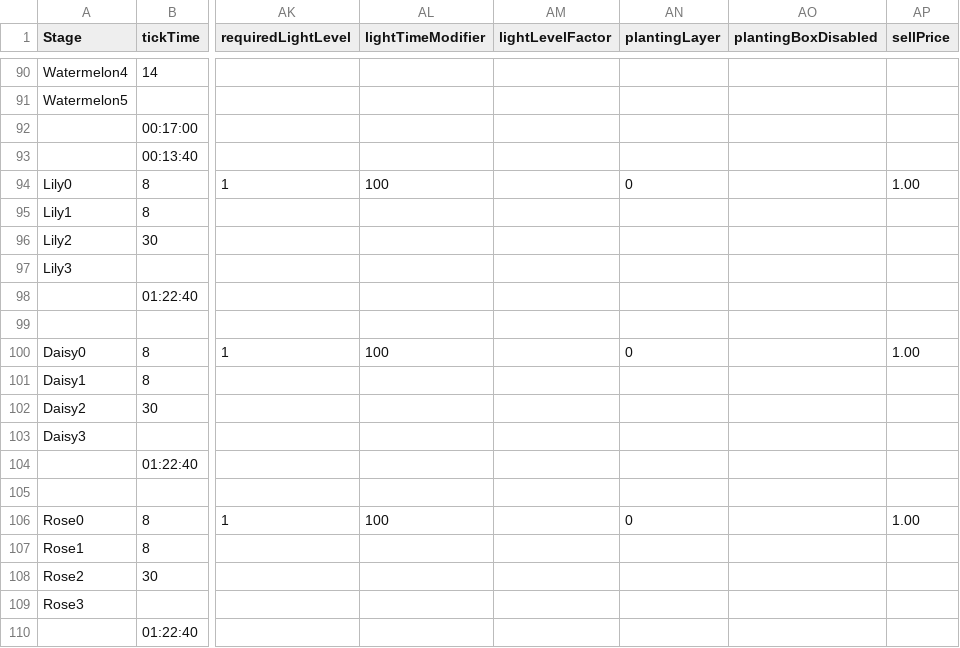
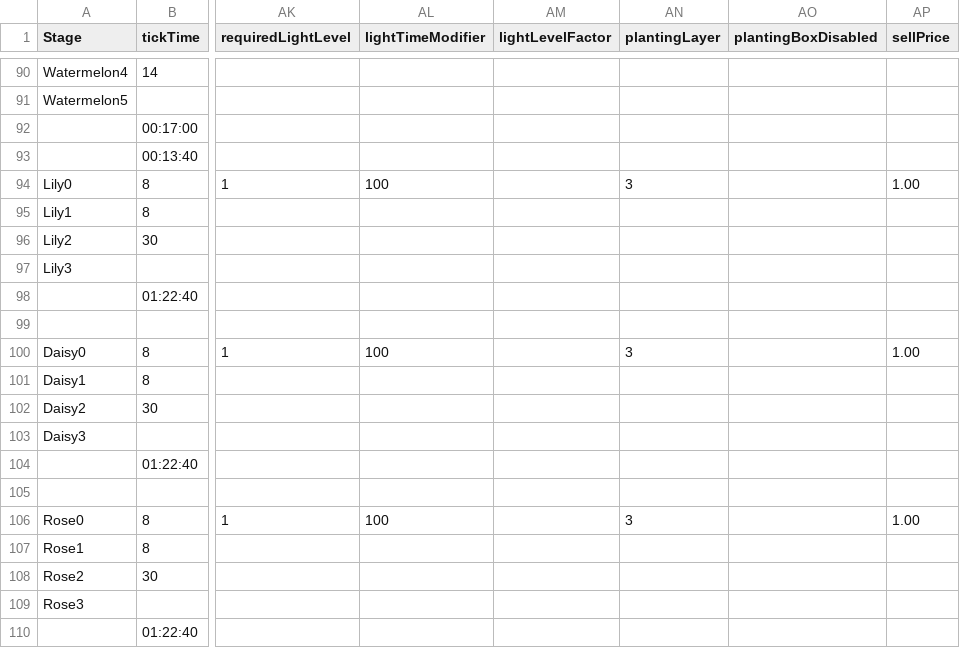
Before and after one commit to ConanODoyle/farming, a CSV file: config/plantData.csv, drawn as a sheet; only a part is shown, gaps mark what is left out; the diff names each change by its address in the sheet, - before the commit and + after, or states it on an @@ line.

```diff
--- a/config/plantData.csv
+++ b/config/plantData.csv
-AN94 (plantingLayer): 0
+AN94 (plantingLayer): 3
-AN100 (plantingLayer): 0
+AN100 (plantingLayer): 3
-AN106 (plantingLayer): 0
+AN106 (plantingLayer): 3
```
Also changed, not shown: 1 other file.
